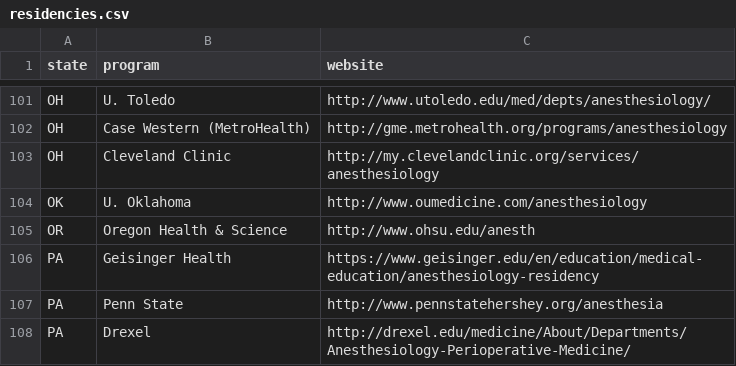
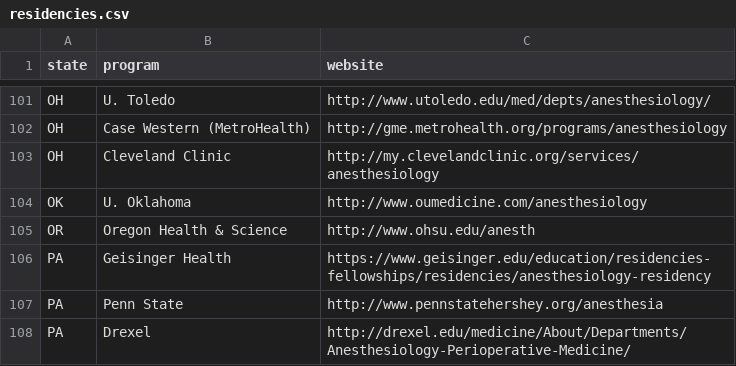
Before and after one commit to precedex/boards_app, a CSV file: residencies.csv, drawn as a sheet; only a part is shown, gaps mark what is left out.

```diff
--- a/residencies.csv
+++ b/residencies.csv
@@ -105,3 +105,3 @@ OK,U. Oklahoma,http://www.oumedicine.com/anesthesiology
 OR,Oregon Health & Science,http://www.ohsu.edu/anesth
-PA,Geisinger Health,https://www.geisinger.edu/en/education/medical-education/anesthesiology-residency
+PA,Geisinger Health,https://www.geisinger.edu/education/residencies-fellowships/residencies/anesthesiology-residency
 PA,Penn State,http://www.pennstatehershey.org/anesthesia
```
Also changed, not shown: 9 other files.
